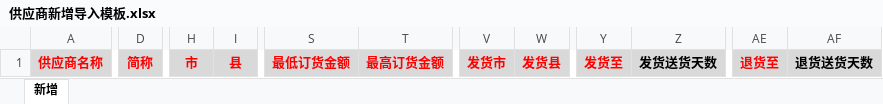
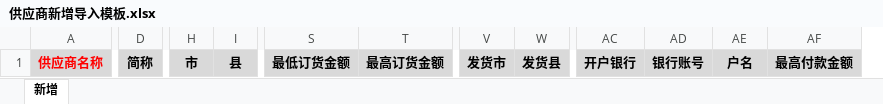
Before and after one commit to Yeats-C/scmp-api, an Excel workbook: src/main/webapp/WEB-INF/template/供应商新增导入模板.xlsx, sheet 新增, drawn as a sheet; only a part is shown, gaps mark what is left out; values as stored, in another font and other column widths than the file's, no borders; removed rows and columns are numbered as before the commit, all else as after; the diff covers the shown part only; the diff names each change by its address in the sheet, - before the commit and + after, or states it on an @@ line.

```diff
--- a/src/main/webapp/WEB-INF/template/供应商新增导入模板.xlsx (sheet 新增)
+++ b/src/main/webapp/WEB-INF/template/供应商新增导入模板.xlsx (sheet 新增)
-column Y, row 1: 发货至
-column Z, row 1: 发货送货天数
+column AC, row 1: 开户银行
+column AD, row 1: 银行账号
-D1 text colour: #FF0000
+D1 text colour: black
-H1:I1 text colour: #FF0000
+H1:I1 text colour: black
-S1:T1 text colour: #FF0000
+S1:T1 text colour: black
-V1:W1 text colour: #FF0000
+V1:W1 text colour: black
-AE1: 退货至
+AE1: 户名
-AE1 text colour: #FF0000
+AE1 text colour: black
-AF1: 退货送货天数
+AF1: 最高付款金额
```
Also changed, not shown: cell formats elsewhere in this sheet, src/main/webapp/WEB-INF/template/供应商修改导入模板.xlsx, 6 other files.
